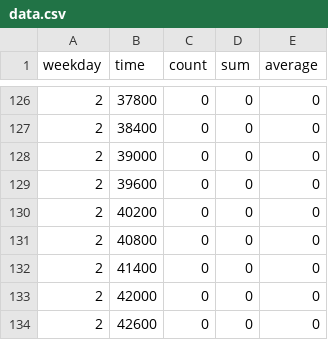
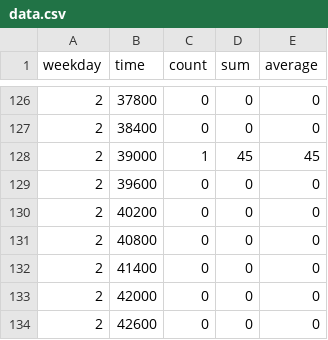
Before and after one commit to thhuang/dasc-stats, a CSV file: data.csv, drawn as a sheet; only a part is shown, gaps mark what is left out.

Commit message:
update stats

```diff
--- a/data.csv
+++ b/data.csv
@@ -127,3 +127,3 @@ weekday,time,count,sum,average
 2,38400,0,0,0
-2,39000,0,0,0
+2,39000,1,45,45
 2,39600,0,0,0
```
